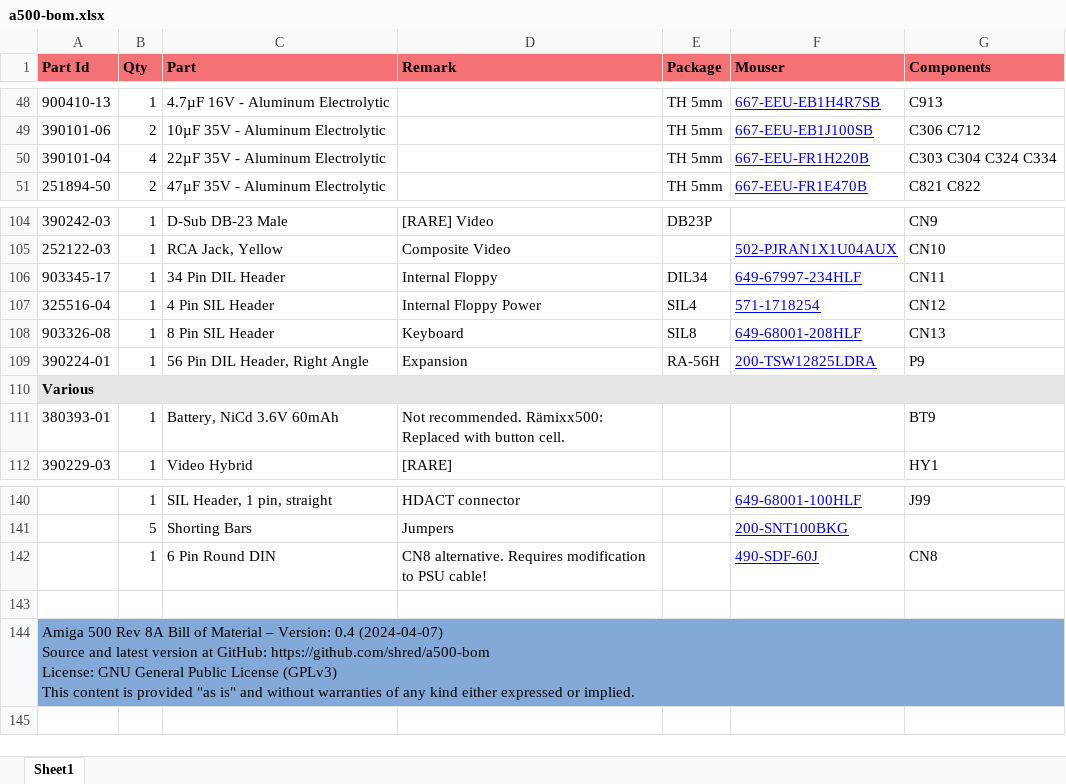
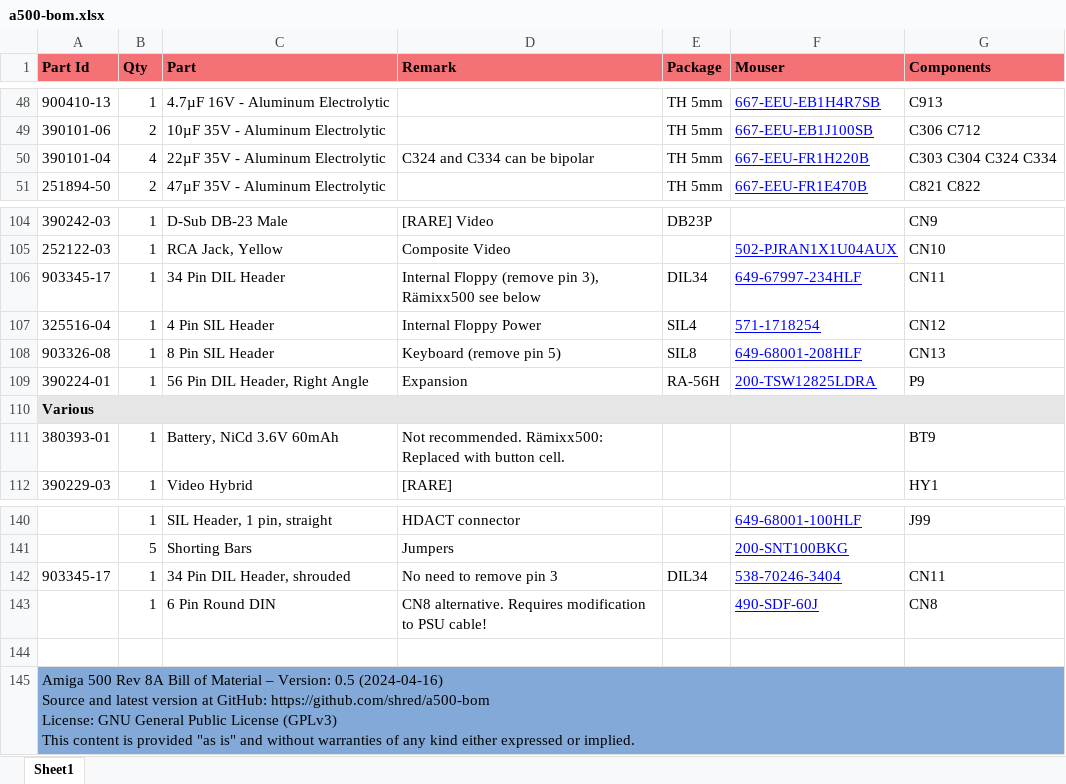
Before and after one commit to shred/a500-bom, an Excel workbook: docs/a500-bom.xlsx, sheet Sheet1, drawn as a sheet; only a part is shown, gaps mark what is left out; values as stored, in another font and other column widths than the file's, no borders; addresses are those after the commit; ↵ is a line break in a cell; the diff names each change by its address in the sheet, - before the commit and + after, or states it on an @@ line.

```diff
--- a/docs/a500-bom.xlsx (sheet Sheet1)
+++ b/docs/a500-bom.xlsx (sheet Sheet1)
-D50 (Remark): (empty)
+D50 (Remark): C324 and C334 can be bipolar
-D106 (Remark): Internal Floppy
+D106 (Remark): Internal Floppy (remove pin 3), Rämixx500 see below
-D108 (Remark): Keyboard
+D108 (Remark): Keyboard (remove pin 5)
+row 142: 903345-17 | 1 | 34 Pin DIL Header, shrouded | No need to remove pin 3 | DIL34 | 538-70246-3404 | CN11
-A145 (Part Id): …– Version: 0.4 (2024-04-07) ↵ Source and…
+A145 (Part Id): …– Version: 0.5 (2024-04-16) ↵ Source and…
```
Also changed, not shown: 6 other files.
